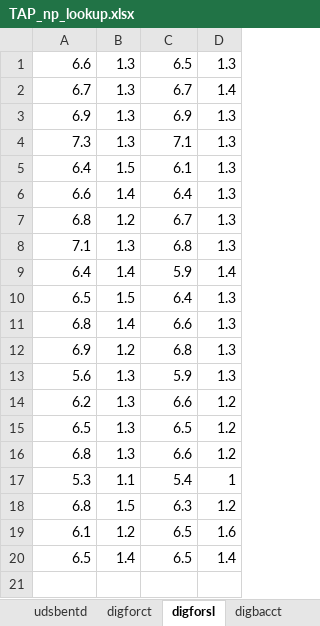
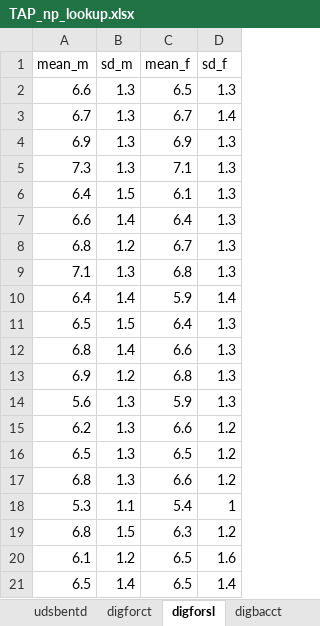
Before and after one commit to VUMC-VMAC/Letter_Auto, an Excel workbook: Online/TAP_Uploader/Uploader/TAP_np_lookup.xlsx, sheet digforsl, drawn as a sheet; values as stored, in another font and other column widths than the file's, no borders; the diff names each change by its address in the sheet, - before the commit and + after, or states it on an @@ line.

```diff
--- a/Online/TAP_Uploader/Uploader/TAP_np_lookup.xlsx (sheet digforsl)
+++ b/Online/TAP_Uploader/Uploader/TAP_np_lookup.xlsx (sheet digforsl)
+row 1: mean_m | sd_m | mean_f | sd_f
```
Also changed, not shown: sheet udsvertn, sheet udsbentd, sheet craftdre, sheet craftvrs, sheet udsverlc, sheet craftdvr, 12 more sheets, TAP_np_lookup.xlsx, 58 other files.
